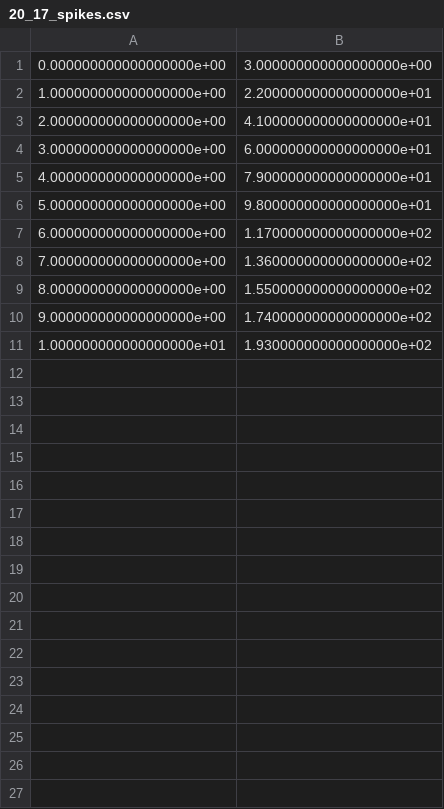
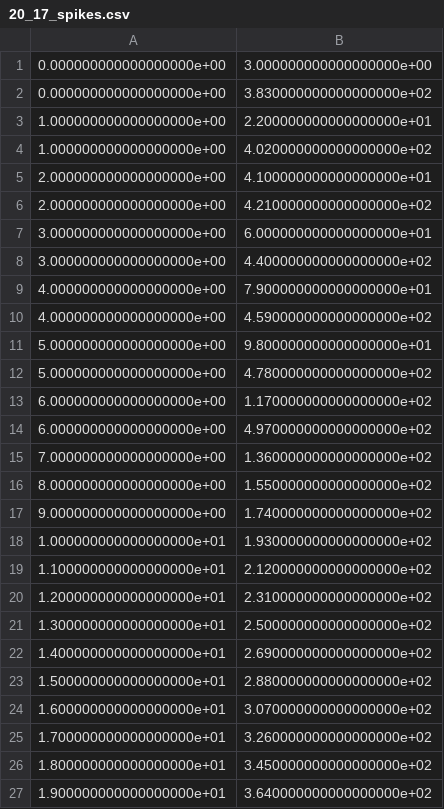
Before and after one commit to SpiNNakerManchester/sPyNNaker7, a CSV file: p7_integration_tests/tests_for_param_vertex_retrieval_from_board_after_1_run/20_17_spikes.csv, drawn as a sheet.

Commit message:
corrected data as before split

```diff
--- a/p7_integration_tests/tests_for_param_vertex_retrieval_from_board_after_1_run/20_17_spikes.csv
+++ b/p7_integration_tests/tests_for_param_vertex_retrieval_from_board_after_1_run/20_17_spikes.csv
@@ -1,8 +1,15 @@
 0.000000000000000000e+00,3.000000000000000000e+00
+0.000000000000000000e+00,3.830000000000000000e+02
 1.000000000000000000e+00,2.200000000000000000e+01
+1.000000000000000000e+00,4.020000000000000000e+02
 2.000000000000000000e+00,4.100000000000000000e+01
+2.000000000000000000e+00,4.210000000000000000e+02
 3.000000000000000000e+00,6.000000000000000000e+01
+3.000000000000000000e+00,4.400000000000000000e+02
 4.000000000000000000e+00,7.900000000000000000e+01
+4.000000000000000000e+00,4.590000000000000000e+02
 5.000000000000000000e+00,9.800000000000000000e+01
+5.000000000000000000e+00,4.780000000000000000e+02
 6.000000000000000000e+00,1.170000000000000000e+02
+6.000000000000000000e+00,4.970000000000000000e+02
 7.000000000000000000e+00,1.360000000000000000e+02
@@ -11 +18,10 @@
 1.000000000000000000e+01,1.930000000000000000e+02
+1.100000000000000000e+01,2.120000000000000000e+02
+1.200000000000000000e+01,2.310000000000000000e+02
+1.300000000000000000e+01,2.500000000000000000e+02
+1.400000000000000000e+01,2.690000000000000000e+02
+1.500000000000000000e+01,2.880000000000000000e+02
+1.600000000000000000e+01,3.070000000000000000e+02
+1.700000000000000000e+01,3.260000000000000000e+02
+1.800000000000000000e+01,3.450000000000000000e+02
+1.900000000000000000e+01,3.640000000000000000e+02
```
Also changed, not shown: 2 other files.
